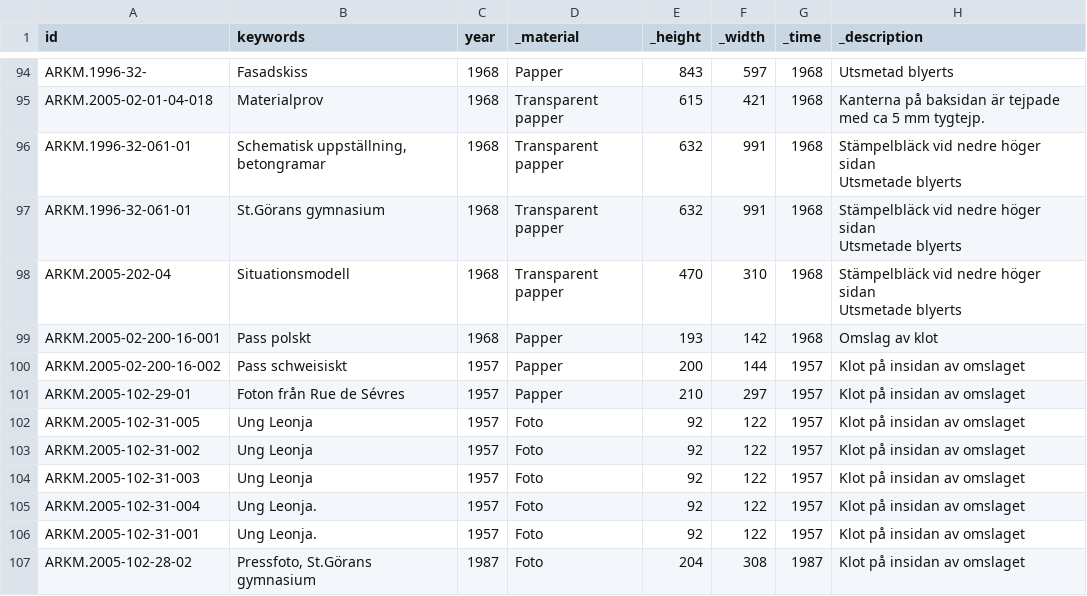
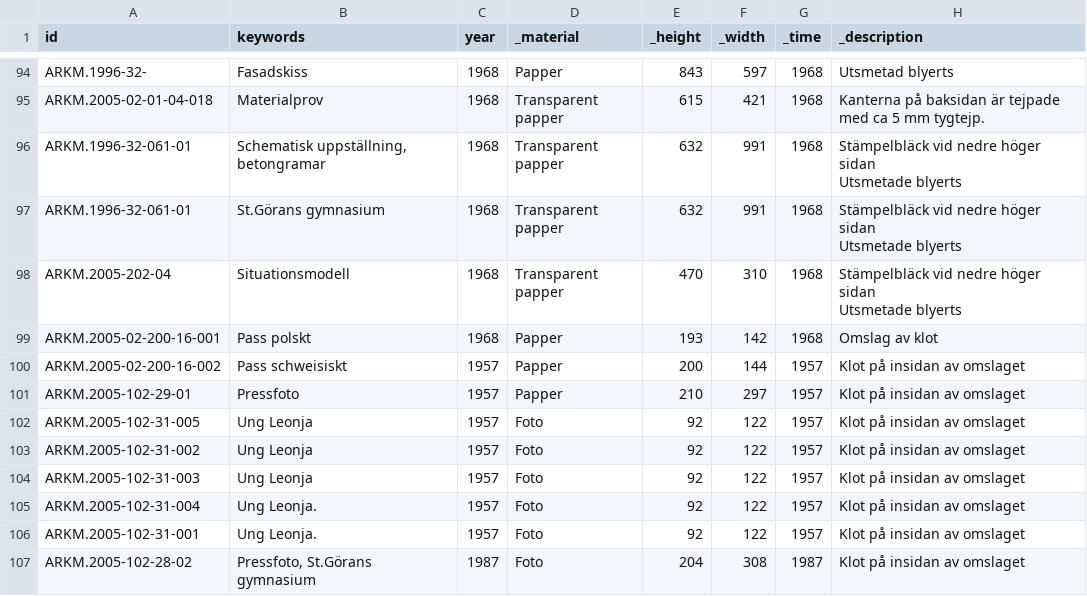
Before and after one commit to K3lson/Leonie-Gesiendorf-Visualization, a CSV file: data/data.csv, drawn as a sheet; only a part is shown, gaps mark what is left out.

Commit message:
changes to the styles and data options

```diff
--- a/data/data.csv
+++ b/data/data.csv
@@ -124,3 +124,3 @@ ARKM.2005-02-200-16-001,Pass polskt,1968,Papper,193,142,1968,Omslag av klot
 ARKM.2005-02-200-16-002,Pass schweisiskt,1957,Papper,200,144,1957,Klot på insidan av omslaget
-ARKM.2005-102-29-01,Foton från Rue de Sévres,1957,Papper,210,297,1957,Klot på insidan av omslaget
+ARKM.2005-102-29-01,Pressfoto,1957,Papper,210,297,1957,Klot på insidan av omslaget
 ARKM.2005-102-31-005,Ung Leonja,1957,Foto,92,122,1957,Klot på insidan av omslaget
```
Also changed, not shown: 2 other files.
